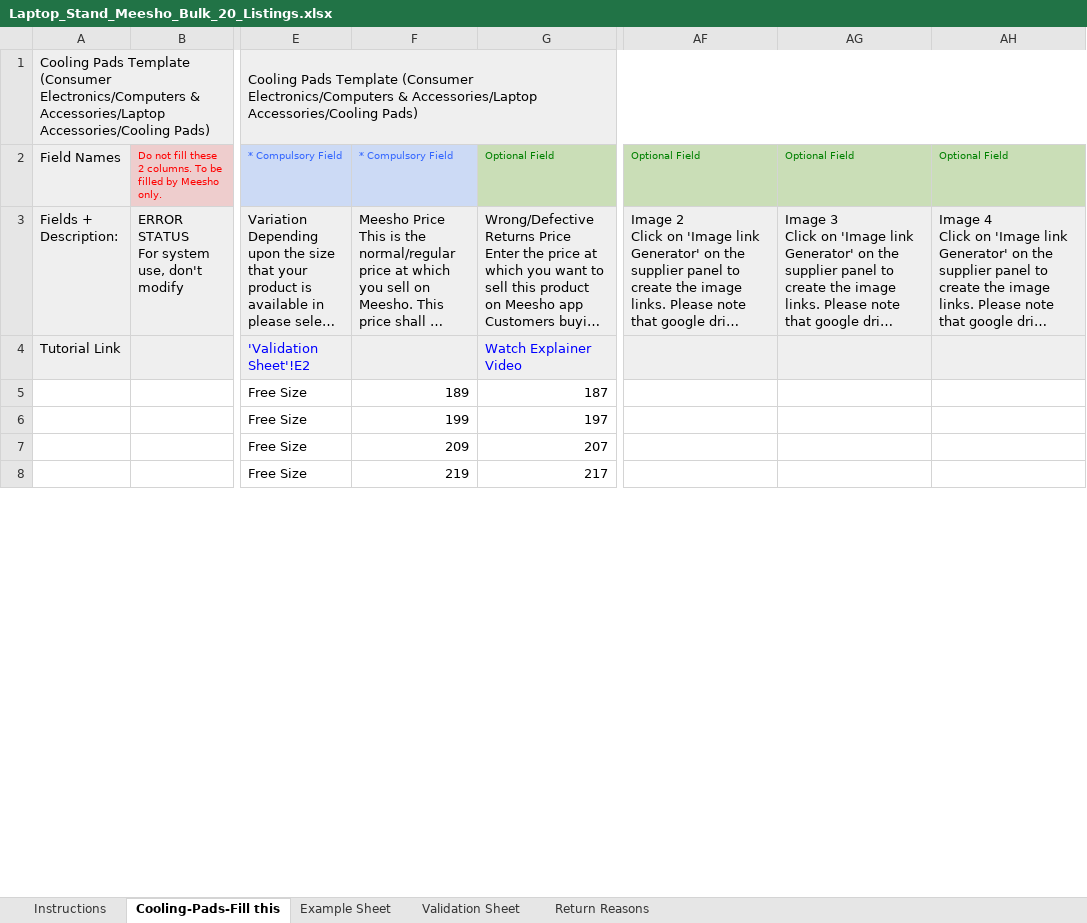
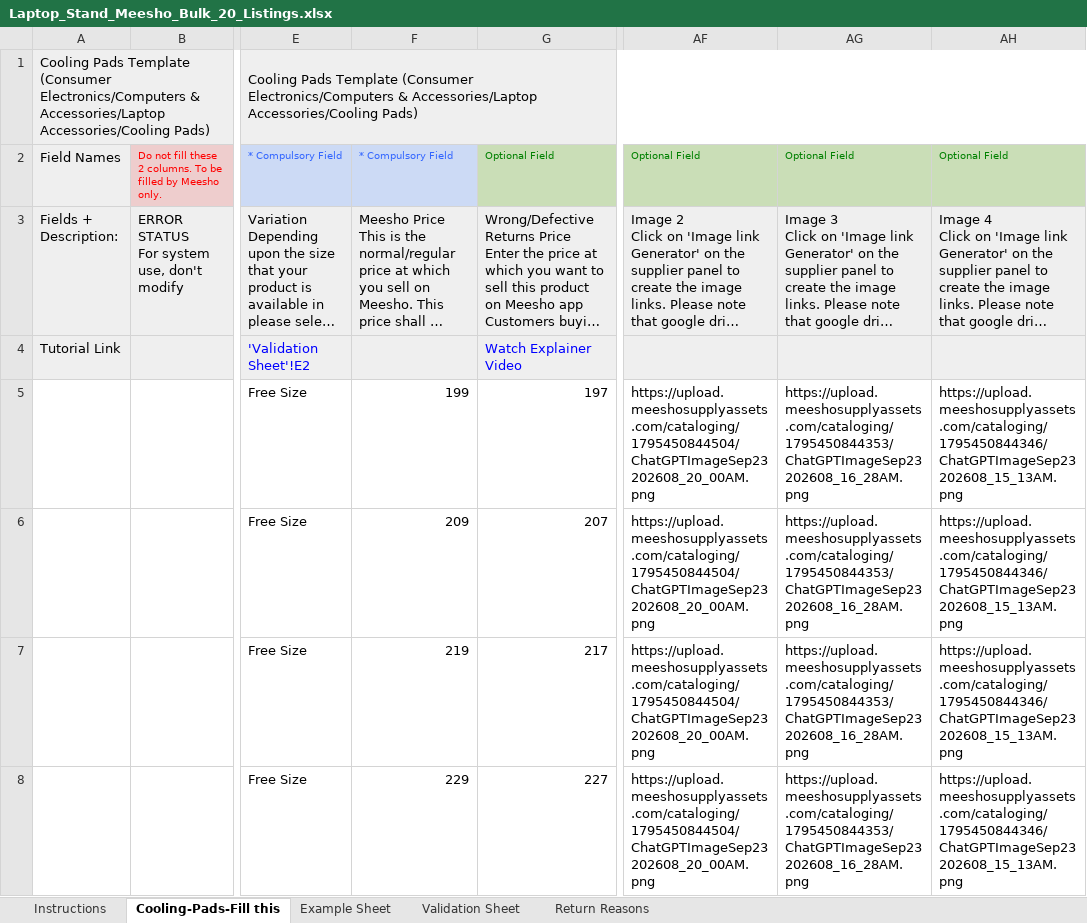
Before and after one commit to shreyanshpandey23/personal, an Excel workbook: Laptop_Stand_Meesho_Bulk_20_Listings.xlsx, sheet Cooling-Pads-Fill this, drawn as a sheet; only a part is shown, gaps mark what is left out; long unchanged cells end in …; values as stored, in another font and other column widths than the file's, no borders; the diff covers the shown part only; the diff names each change by its address in the sheet, - before the commit and + after, or states it on an @@ line.

```diff
--- a/Laptop_Stand_Meesho_Bulk_20_Listings.xlsx (sheet Cooling-Pads-Fill this)
+++ b/Laptop_Stand_Meesho_Bulk_20_Listings.xlsx (sheet Cooling-Pads-Fill this)
-F5: 189
+F5: 199
-G5: 187
+G5: 197
-AF5:AF8: (empty)
+AF5:AF8: https://upload.meeshosupplyassets.com/cataloging/1795450844504/ChatGPTImageSep23202608_20_00AM.png
-AG5:AG8: (empty)
+AG5:AG8: https://upload.meeshosupplyassets.com/cataloging/1795450844353/ChatGPTImageSep23202608_16_28AM.png
-AH5:AH8: (empty)
+AH5:AH8: https://upload.meeshosupplyassets.com/cataloging/1795450844346/ChatGPTImageSep23202608_15_13AM.png
-F6: 199
+F6: 209
-G6: 197
+G6: 207
-F7: 209
+F7: 219
-G7: 207
+G7: 217
-F8: 219
+F8: 229
-G8: 217
+G8: 227
```
Also changed, not shown: 80 edited cells elsewhere in this sheet.
